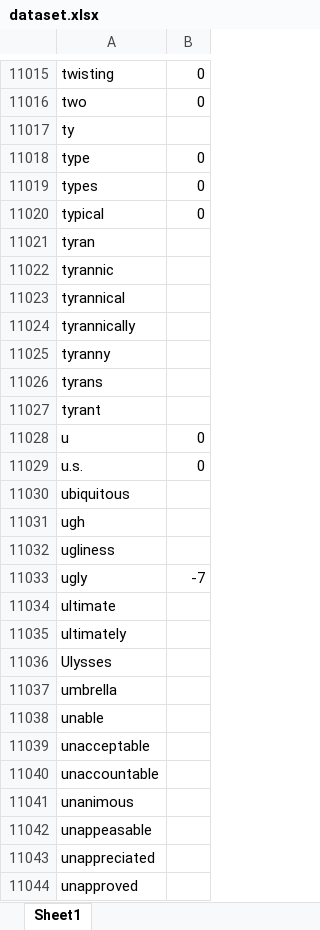
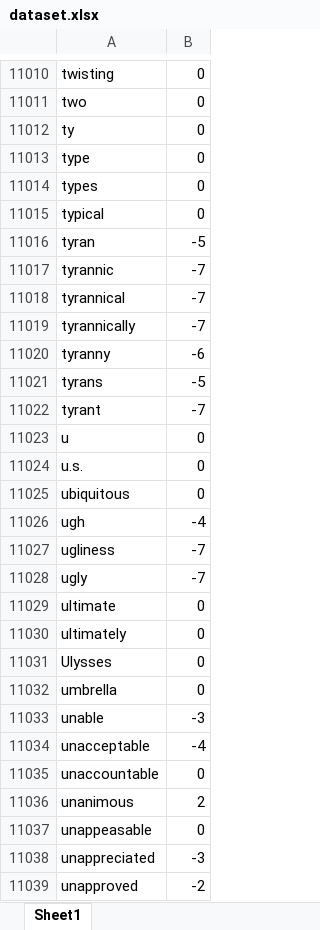
Before and after one commit to dhaval-khatri1996/sentiment-analysis-using-python, an Excel workbook: dataset.xlsx, sheet Sheet1, drawn as a sheet; only a part is shown, gaps mark what is left out; values as stored, in another font and other column widths than the file's, no borders; addresses are those after the commit; the diff covers the shown part only; the diff names each change by its address in the sheet, - before the commit and + after, or states it on an @@ line.

Commit message:
Fully rated dataset

```diff
--- a/dataset.xlsx (sheet Sheet1)
+++ b/dataset.xlsx (sheet Sheet1)
-B11012: (empty)
+B11012: 0
-B11016: (empty)
+B11016: -5
-B11017:B11019: (empty)
+B11017:B11019: -7
-B11020: (empty)
+B11020: -6
-B11021: (empty)
+B11021: -5
-B11022: (empty)
+B11022: -7
-B11025: (empty)
+B11025: 0
-B11026: (empty)
+B11026: -4
-B11027: (empty)
+B11027: -7
-B11029:B11032: (empty)
+B11029:B11032: 0
-B11033: (empty)
+B11033: -3
-B11034: (empty)
+B11034: -4
-B11035: (empty)
+B11035: 0
-B11036: (empty)
+B11036: 2
-B11037: (empty)
+B11037: 0
-B11038: (empty)
+B11038: -3
-B11039: (empty)
+B11039: -2
```
Also changed, not shown: 3 added rows, 11 removed rows, 47 moved rows and 1064 edited cells elsewhere in this sheet, formulas that keep their value.
